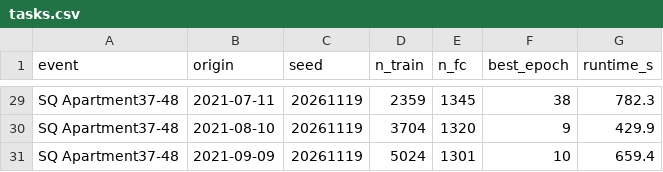
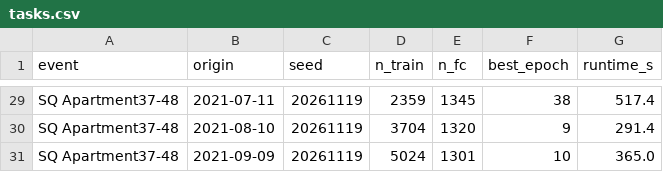
Before and after one commit to farah1902/pv-cold-start, a CSV file: results/nb5c_variants/V3/tasks.csv, drawn as a sheet; only a part is shown, gaps mark what is left out; the diff covers the shown part only; the diff names each change by its address in the sheet, - before the commit and + after, or states it on an @@ line.

```diff
--- a/results/nb5c_variants/V3/tasks.csv
+++ b/results/nb5c_variants/V3/tasks.csv
-G29 (runtime_s): 782.3
+G29 (runtime_s): 517.4
-G30 (runtime_s): 429.9
+G30 (runtime_s): 291.4
-G31 (runtime_s): 659.4
+G31 (runtime_s): 365.0
```
Also changed, not shown: 27 edited cells elsewhere in this file, results/nb5c_variants/log.csv, 5 other files.
